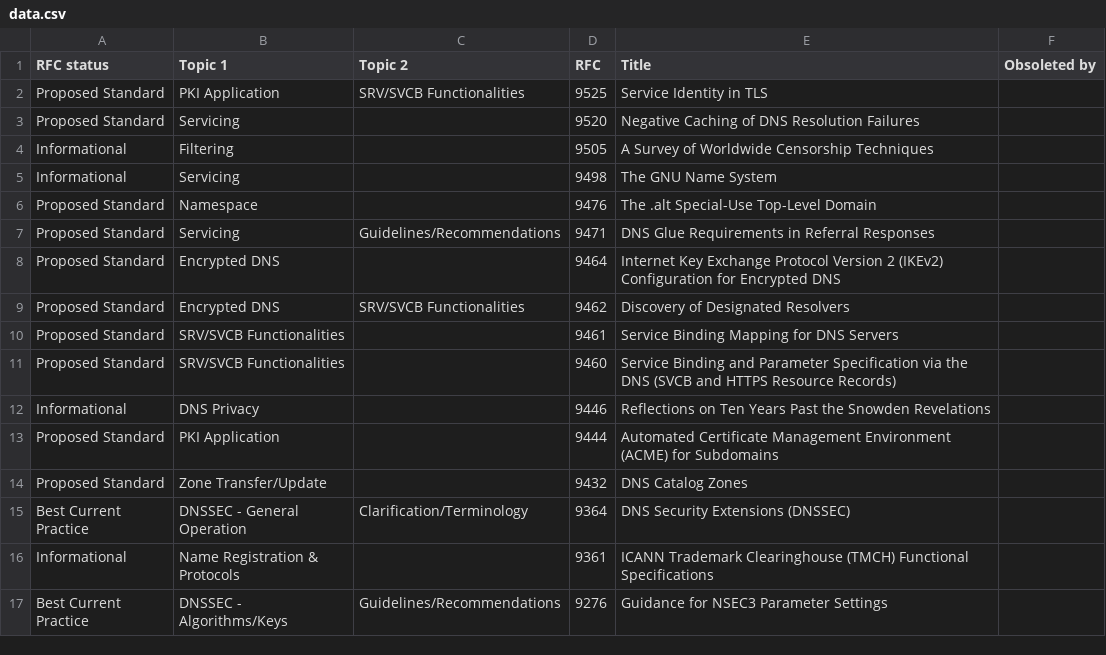
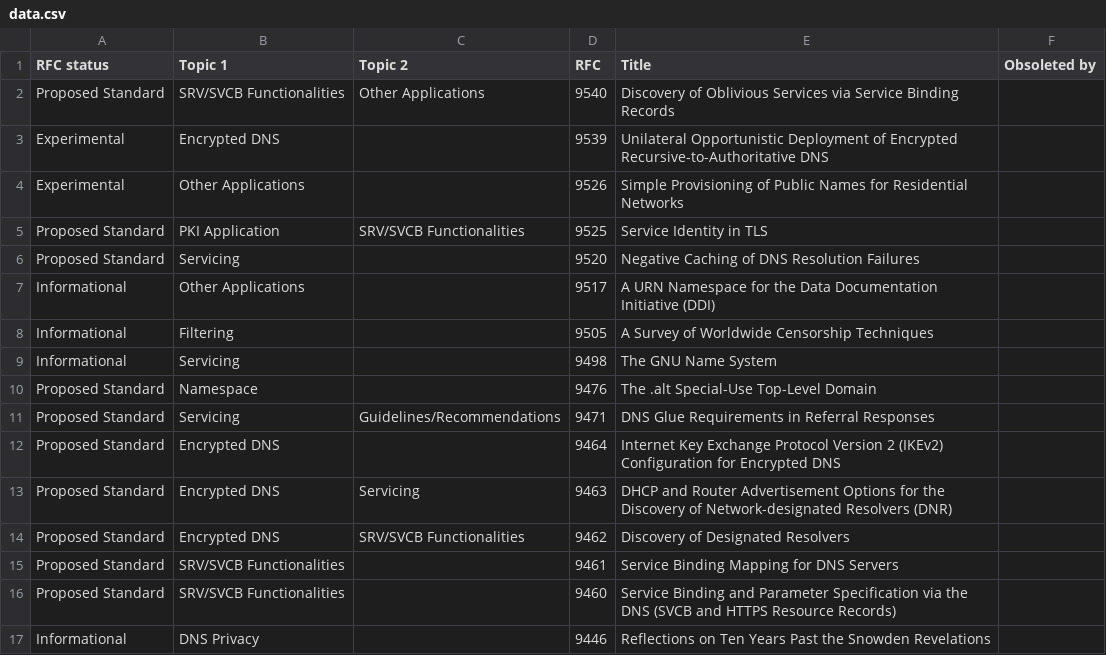
Before and after one commit to port53-info/port53-info.github.io, a CSV file: src/data.csv, drawn as a sheet; only a part is shown; the shorter side is filled out with more unchanged rows.

```diff
--- a/src/data.csv
+++ b/src/data.csv
@@ -1,4 +1,8 @@
 RFC status,Topic 1,Topic 2,RFC,Title,Obsoleted by
+Proposed Standard,SRV/SVCB Functionalities,Other Applications,9540,Discovery of Oblivious Services via Service Binding Records,
+Experimental,Encrypted DNS,,9539,Unilateral Opportunistic Deployment of Encrypted Recursive-to-Authoritative DNS,
+Experimental,Other Applications,,9526,Simple Provisioning of Public Names for Residential Networks,
 Proposed Standard,PKI Application,SRV/SVCB Functionalities,9525,Service Identity in TLS,
 Proposed Standard,Servicing,,9520,Negative Caching of DNS Resolution Failures,
+Informational,Other Applications,,9517,A URN Namespace for the Data Documentation Initiative (DDI),
 Informational,Filtering,,9505,A Survey of Worldwide Censorship Techniques,
@@ -8,2 +12,3 @@ Proposed Standard,Servicing,Guidelines/Recommendations,9471,DNS Glue Requirement
 Proposed Standard,Encrypted DNS,,9464,Internet Key Exchange Protocol Version 2 (IKEv2) Configuration for Encrypted DNS,
+Proposed Standard,Encrypted DNS,Servicing,9463,DHCP and Router Advertisement Options for the Discovery of Network-designated Resolvers (DNR),
 Proposed Standard,Encrypted DNS,SRV/SVCB Functionalities,9462,Discovery of Designated Resolvers,
```
Also changed, not shown: 24 other files.
